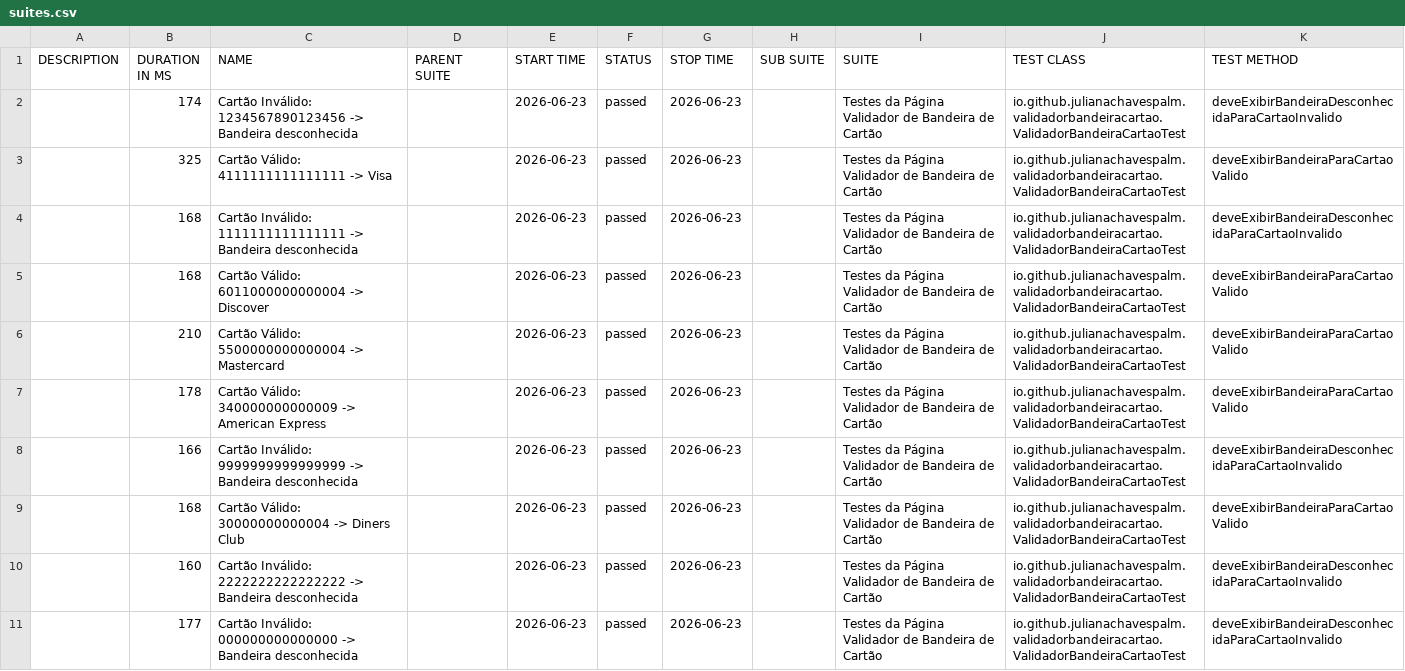
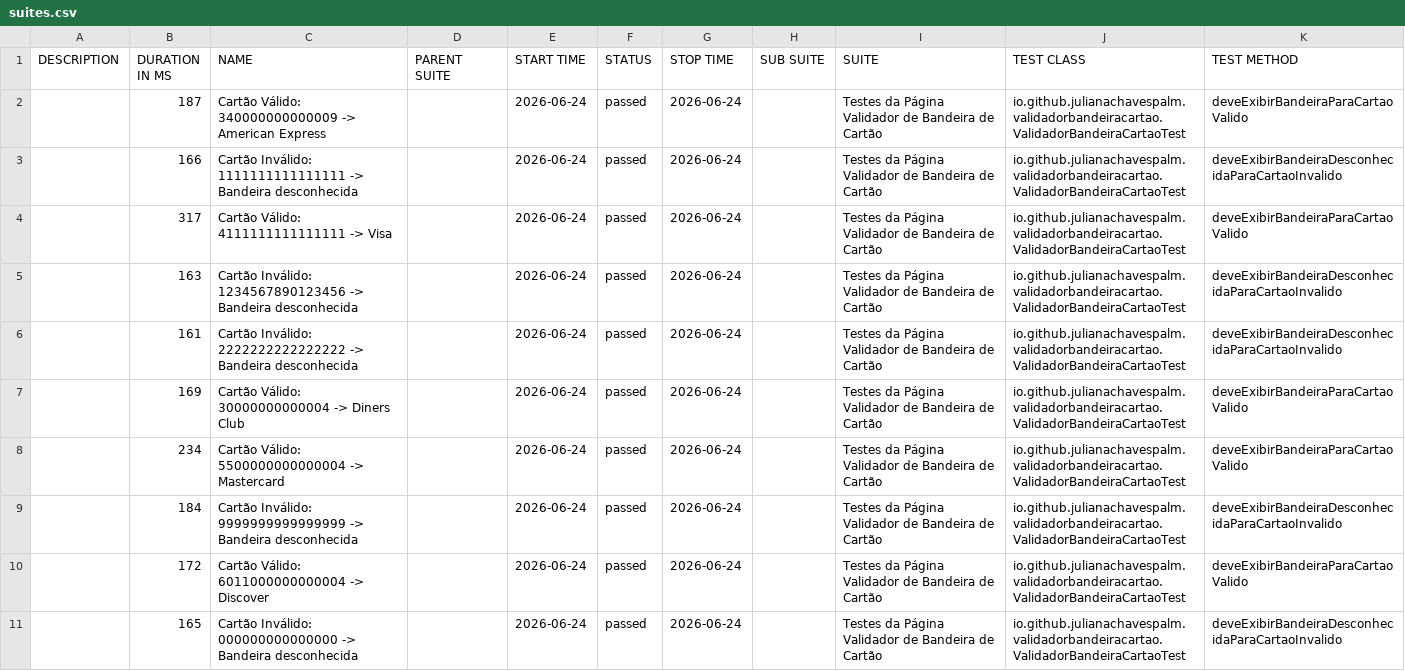
Before and after one commit to julianachavespalm/validadorbandeiracartao, a CSV file: data/suites.csv, drawn as a sheet.

```diff
--- a/data/suites.csv
+++ b/data/suites.csv
@@ -1,11 +1,11 @@
 "DESCRIPTION","DURATION IN MS","NAME","PARENT SUITE","START TIME","STATUS","STOP TIME","SUB SUITE","SUITE","TEST CLASS","TEST METHOD"
-"","174","Cartão Inválido: 1234567890123456 -> Bandeira desconhecida","","2026-06-23","passed","2026-06-23","","Testes da Página Validador de Bandeira de Cartão","io.github.julianachavespalm.validadorbandeiracartao.ValidadorBandeiraCartaoTest","deveExibirBandeiraDesconhecidaParaCartaoInvalido"
-"","325","Cartão Válido: 4111111111111111 -> Visa","","2026-06-23","passed","2026-06-23","","Testes da Página Validador de Bandeira de Cartão","io.github.julianachavespalm.validadorbandeiracartao.ValidadorBandeiraCartaoTest","deveExibirBandeiraParaCartaoValido"
-"","168","Cartão Inválido: 1111111111111111 -> Bandeira desconhecida","","2026-06-23","passed","2026-06-23","","Testes da Página Validador de Bandeira de Cartão","io.github.julianachavespalm.validadorbandeiracartao.ValidadorBandeiraCartaoTest","deveExibirBandeiraDesconhecidaParaCartaoInvalido"
-"","168","Cartão Válido: 6011000000000004 -> Discover","","2026-06-23","passed","2026-06-23","","Testes da Página Validador de Bandeira de Cartão","io.github.julianachavespalm.validadorbandeiracartao.ValidadorBandeiraCartaoTest","deveExibirBandeiraParaCartaoValido"
-"","210","Cartão Válido: 5500000000000004 -> Mastercard","","2026-06-23","passed","2026-06-23","","Testes da Página Validador de Bandeira de Cartão","io.github.julianachavespalm.validadorbandeiracartao.ValidadorBandeiraCartaoTest","deveExibirBandeiraParaCartaoValido"
-"","178","Cartão Válido: 340000000000009 -> American Express","","2026-06-23","passed","2026-06-23","","Testes da Página Validador de Bandeira de Cartão","io.github.julianachavespalm.validadorbandeiracartao.ValidadorBandeiraCartaoTest","deveExibirBandeiraParaCartaoValido"
-"","166","Cartão Inválido: 9999999999999999 -> Bandeira desconhecida","","2026-06-23","passed","2026-06-23","","Testes da Página Validador de Bandeira de Cartão","io.github.julianachavespalm.validadorbandeiracartao.ValidadorBandeiraCartaoTest","deveExibirBandeiraDesconhecidaParaCartaoInvalido"
-"","168","Cartão Válido: 30000000000004 -> Diners Club","","2026-06-23","passed","2026-06-23","","Testes da Página Validador de Bandeira de Cartão","io.github.julianachavespalm.validadorbandeiracartao.ValidadorBandeiraCartaoTest","deveExibirBandeiraParaCartaoValido"
-"","160","Cartão Inválido: 2222222222222222 -> Bandeira desconhecida","","2026-06-23","passed","2026-06-23","","Testes da Página Validador de Bandeira de Cartão","io.github.julianachavespalm.validadorbandeiracartao.ValidadorBandeiraCartaoTest","deveExibirBandeiraDesconhecidaParaCartaoInvalido"
-"","177","Cartão Inválido: 000000000000000 -> Bandeira desconhecida","","2026-06-23","passed","2026-06-23","","Testes da Página Validador de Bandeira de Cartão","io.github.julianachavespalm.validadorbandeiracartao.ValidadorBandeiraCartaoTest","deveExibirBandeiraDesconhecidaParaCartaoInvalido"
+"","187","Cartão Válido: 340000000000009 -> American Express","","2026-06-24","passed","2026-06-24","","Testes da Página Validador de Bandeira de Cartão","io.github.julianachavespalm.validadorbandeiracartao.ValidadorBandeiraCartaoTest","deveExibirBandeiraParaCartaoValido"
+"","166","Cartão Inválido: 1111111111111111 -> Bandeira desconhecida","","2026-06-24","passed","2026-06-24","","Testes da Página Validador de Bandeira de Cartão","io.github.julianachavespalm.validadorbandeiracartao.ValidadorBandeiraCartaoTest","deveExibirBandeiraDesconhecidaParaCartaoInvalido"
+"","317","Cartão Válido: 4111111111111111 -> Visa","","2026-06-24","passed","2026-06-24","","Testes da Página Validador de Bandeira de Cartão","io.github.julianachavespalm.validadorbandeiracartao.ValidadorBandeiraCartaoTest","deveExibirBandeiraParaCartaoValido"
+"","163","Cartão Inválido: 1234567890123456 -> Bandeira desconhecida","","2026-06-24","passed","2026-06-24","","Testes da Página Validador de Bandeira de Cartão","io.github.julianachavespalm.validadorbandeiracartao.ValidadorBandeiraCartaoTest","deveExibirBandeiraDesconhecidaParaCartaoInvalido"
+"","161","Cartão Inválido: 2222222222222222 -> Bandeira desconhecida","","2026-06-24","passed","2026-06-24","","Testes da Página Validador de Bandeira de Cartão","io.github.julianachavespalm.validadorbandeiracartao.ValidadorBandeiraCartaoTest","deveExibirBandeiraDesconhecidaParaCartaoInvalido"
+"","169","Cartão Válido: 30000000000004 -> Diners Club","","2026-06-24","passed","2026-06-24","","Testes da Página Validador de Bandeira de Cartão","io.github.julianachavespalm.validadorbandeiracartao.ValidadorBandeiraCartaoTest","deveExibirBandeiraParaCartaoValido"
+"","234","Cartão Válido: 5500000000000004 -> Mastercard","","2026-06-24","passed","2026-06-24","","Testes da Página Validador de Bandeira de Cartão","io.github.julianachavespalm.validadorbandeiracartao.ValidadorBandeiraCartaoTest","deveExibirBandeiraParaCartaoValido"
+"","184","Cartão Inválido: 9999999999999999 -> Bandeira desconhecida","","2026-06-24","passed","2026-06-24","","Testes da Página Validador de Bandeira de Cartão","io.github.julianachavespalm.validadorbandeiracartao.ValidadorBandeiraCartaoTest","deveExibirBandeiraDesconhecidaParaCartaoInvalido"
+"","172","Cartão Válido: 6011000000000004 -> Discover","","2026-06-24","passed","2026-06-24","","Testes da Página Validador de Bandeira de Cartão","io.github.julianachavespalm.validadorbandeiracartao.ValidadorBandeiraCartaoTest","deveExibirBandeiraParaCartaoValido"
+"","165","Cartão Inválido: 000000000000000 -> Bandeira desconhecida","","2026-06-24","passed","2026-06-24","","Testes da Página Validador de Bandeira de Cartão","io.github.julianachavespalm.validadorbandeiracartao.ValidadorBandeiraCartaoTest","deveExibirBandeiraDesconhecidaParaCartaoInvalido"
```
Also changed, not shown: 41 other files.
